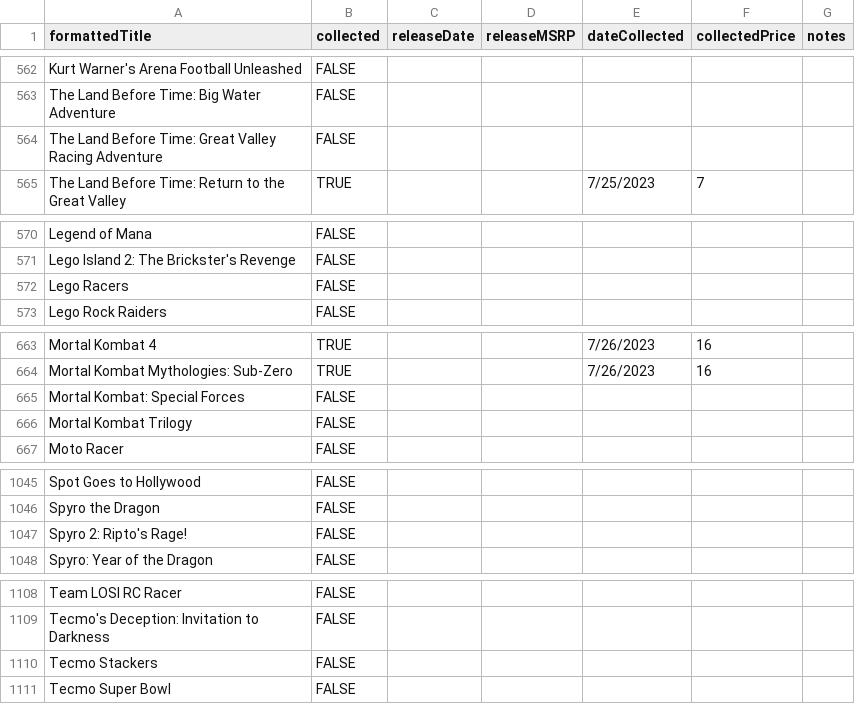
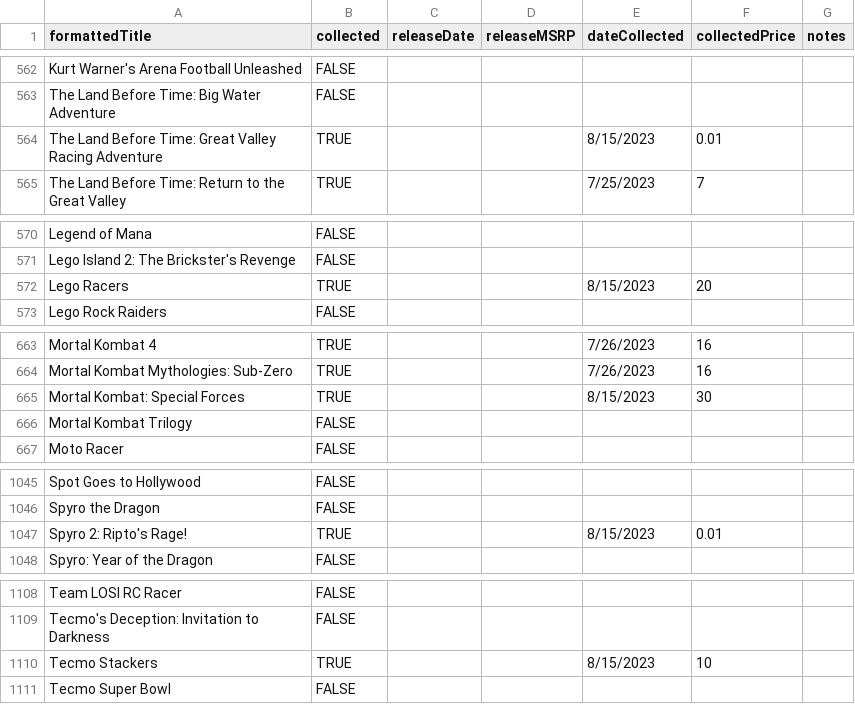
Before and after one commit to NickDMansfield/ps1-collector, a CSV file: formattedCSV.csv, drawn as a sheet; only a part is shown, gaps mark what is left out; the diff covers the shown part only.

```diff
--- a/formattedCSV.csv
+++ b/formattedCSV.csv
@@ -563,3 +563,3 @@ Kurt Warner's Arena Football Unleashed,FALSE,,,,,
 The Land Before Time: Big Water Adventure,FALSE,,,,,
-The Land Before Time: Great Valley Racing Adventure,FALSE,,,,,
+The Land Before Time: Great Valley Racing Adventure,TRUE,,,8/15/2023,0.01,
 The Land Before Time: Return to the Great Valley,TRUE,,,7/25/2023,7,
@@ -571,3 +571,3 @@ Legend of Mana,FALSE,,,,,
 Lego Island 2: The Brickster's Revenge,FALSE,,,,,
-Lego Racers,FALSE,,,,,
+Lego Racers,TRUE,,,8/15/2023,20,
 Lego Rock Raiders,FALSE,,,,,
@@ -664,3 +664,3 @@ Mortal Kombat 4,TRUE,,,7/26/2023,16,
 Mortal Kombat Mythologies: Sub-Zero,TRUE,,,7/26/2023,16,
-Mortal Kombat: Special Forces,FALSE,,,,,
+Mortal Kombat: Special Forces,TRUE,,,8/15/2023,30,
 Mortal Kombat Trilogy,FALSE,,,,,
@@ -1046,3 +1046,3 @@ Spot Goes to Hollywood,FALSE,,,,,
 Spyro the Dragon,FALSE,,,,,
-Spyro 2: Ripto's Rage!,FALSE,,,,,
+Spyro 2: Ripto's Rage!,TRUE,,,8/15/2023,0.01,
 Spyro: Year of the Dragon,FALSE,,,,,
@@ -1109,3 +1109,3 @@ Team LOSI RC Racer,FALSE,,,,,
 Tecmo's Deception: Invitation to Darkness,FALSE,,,,,
-Tecmo Stackers,FALSE,,,,,
+Tecmo Stackers,TRUE,,,8/15/2023,10,
 Tecmo Super Bowl,FALSE,,,,,
```
Also changed, not shown: 21 edited cells elsewhere in this file.
